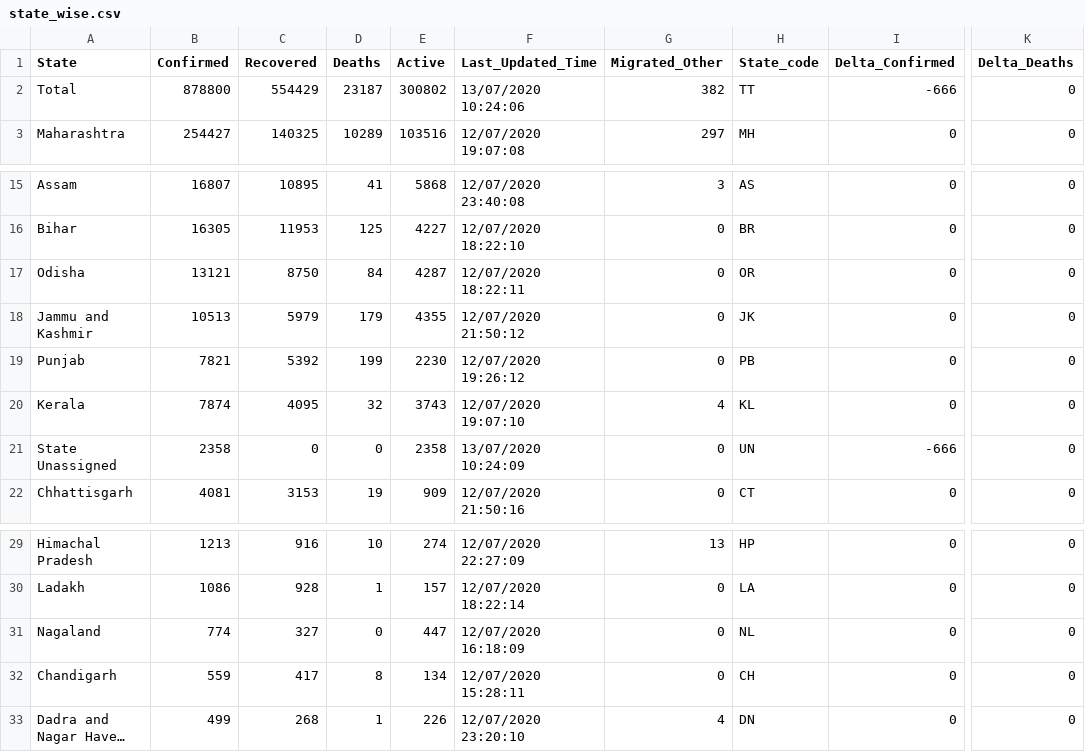
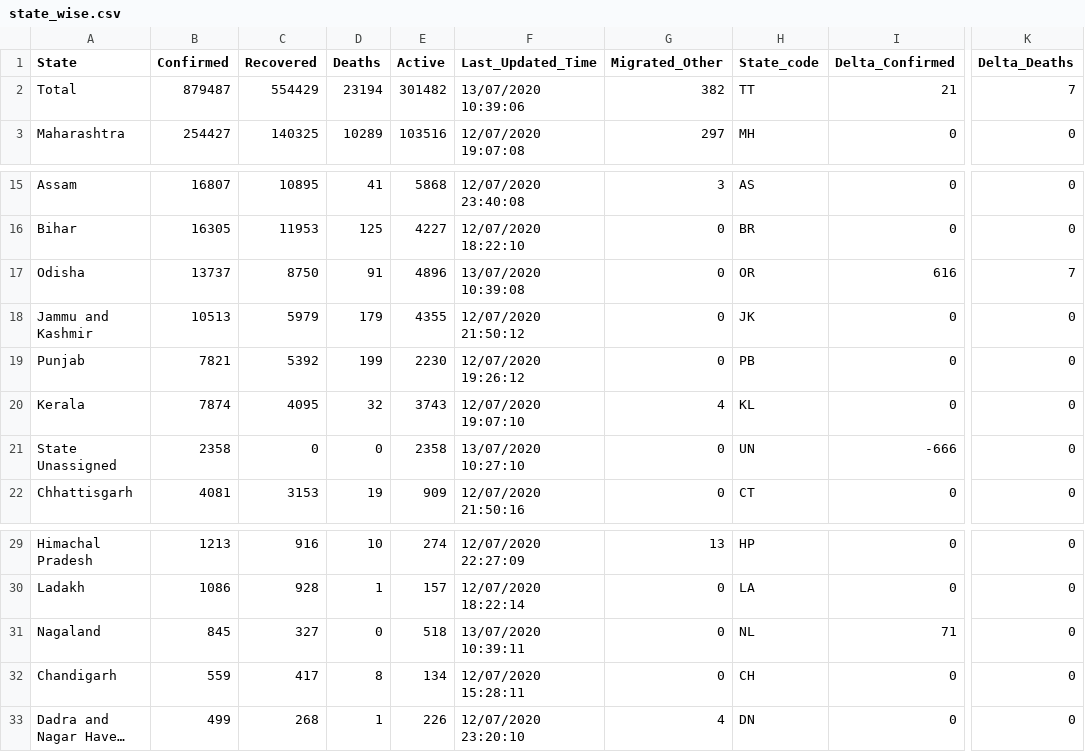
Before and after one commit to maaz619/api, a CSV file: csv/latest/state_wise.csv, drawn as a sheet; only a part is shown, gaps mark what is left out; long unchanged cells end in …; the diff names each change by its address in the sheet, - before the commit and + after, or states it on an @@ line.

```diff
--- a/csv/latest/state_wise.csv
+++ b/csv/latest/state_wise.csv
-B2 (Confirmed): 878800
+B2 (Confirmed): 879487
-D2 (Deaths): 23187
+D2 (Deaths): 23194
-E2 (Active): 300802
+E2 (Active): 301482
-F2 (Last_Updated_Time): 13/07/2020 10:24:06
+F2 (Last_Updated_Time): 13/07/2020 10:39:06
-I2 (Delta_Confirmed): -666
+I2 (Delta_Confirmed): 21
-K2 (Delta_Deaths): 0
+K2 (Delta_Deaths): 7
-B17 (Confirmed): 13121
+B17 (Confirmed): 13737
-D17 (Deaths): 84
+D17 (Deaths): 91
-E17 (Active): 4287
+E17 (Active): 4896
-F17 (Last_Updated_Time): 12/07/2020 18:22:11
+F17 (Last_Updated_Time): 13/07/2020 10:39:08
-I17 (Delta_Confirmed): 0
+I17 (Delta_Confirmed): 616
-K17 (Delta_Deaths): 0
+K17 (Delta_Deaths): 7
-F21 (Last_Updated_Time): 13/07/2020 10:24:09
+F21 (Last_Updated_Time): 13/07/2020 10:27:10
-B31 (Confirmed): 774
+B31 (Confirmed): 845
-E31 (Active): 447
+E31 (Active): 518
-F31 (Last_Updated_Time): 12/07/2020 16:18:09
+F31 (Last_Updated_Time): 13/07/2020 10:39:11
-I31 (Delta_Confirmed): 0
+I31 (Delta_Confirmed): 71
```
Also changed, not shown: csv/latest/district_wise.csv, csv/latest/states.csv, 30 other files.
